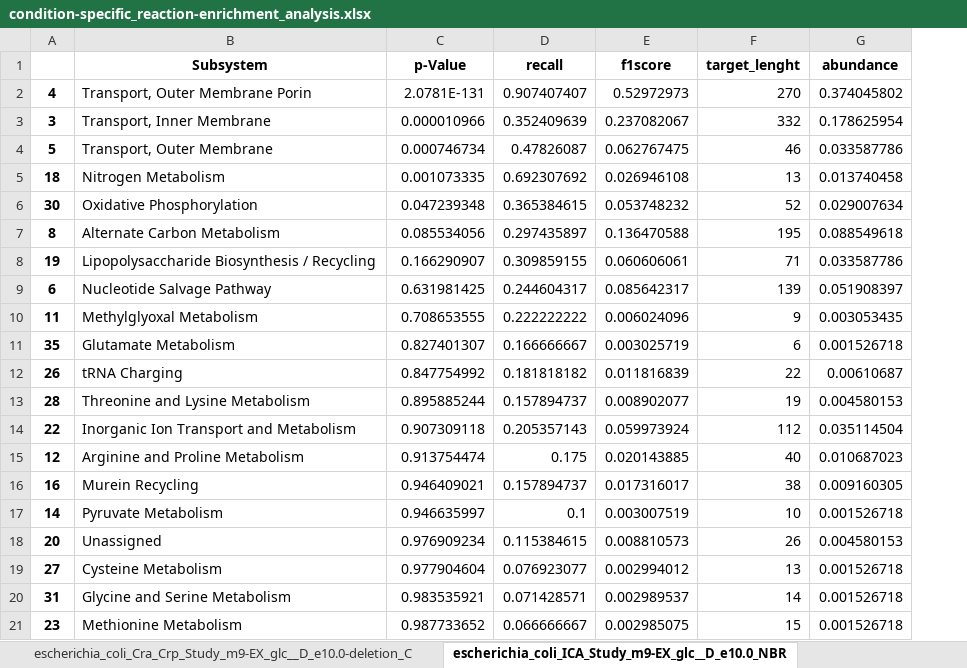
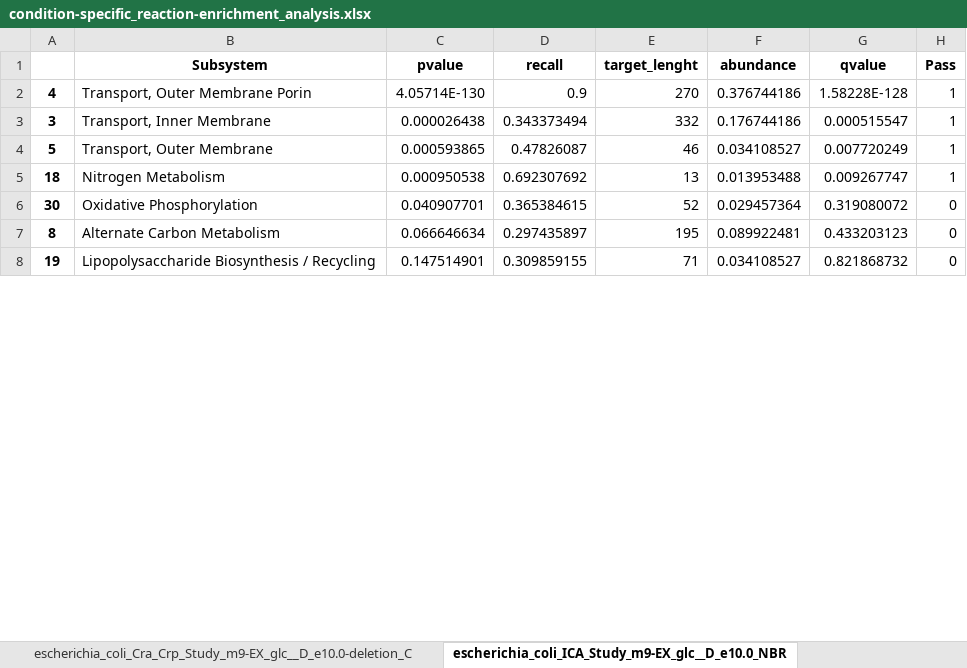
Before and after one commit to extrevaro/e-merlin, an Excel workbook: results/escherichia_coli/All_Studies/condition-specific_reaction-enrichment_analysis.xlsx, sheet escherichia_coli_ICA_Study_m9-EX_glc__D_e10.0_NBR, drawn as a sheet; only a part is shown; values as stored, in another font and other column widths than the file's, no borders; removed rows and columns are numbered as before the commit, all else as after; the diff covers the shown part only; the diff names each change by its address in the sheet, - before the commit and + after, or states it on an @@ line.

```diff
--- a/results/escherichia_coli/All_Studies/condition-specific_reaction-enrichment_analysis.xlsx (sheet escherichia_coli_ICA_Study_m9-EX_glc__D_e10.0_NBR)
+++ b/results/escherichia_coli/All_Studies/condition-specific_reaction-enrichment_analysis.xlsx (sheet escherichia_coli_ICA_Study_m9-EX_glc__D_e10.0_NBR)
-column E (f1score), rows 2-8: 0.52972973 | 0.237082067 | 0.062767475 | 0.026946108 | 0.053748232 | 0.136470588 | 0.060606061
+column G (qvalue), rows 2-8: 1.58228E-128 | 0.000515547 | 0.007720249 | 0.009267747 | 0.319080072 | 0.433203123 | 0.821868732
+column H (Pass), rows 2-8: 1 | 1 | 1 | 1 | 0 | 0 | 0
-C1: p-Value
+C1: pvalue
-C2 (pvalue): 2.0781E-131
+C2 (pvalue): 4.05714E-130
-D2 (recall): 0.907407407
+D2 (recall): 0.9
-F2 (abundance): 0.374045802
+F2 (abundance): 0.376744186
-C3 (pvalue): 0.000010966
+C3 (pvalue): 0.000026438
-D3 (recall): 0.352409639
+D3 (recall): 0.343373494
-F3 (abundance): 0.178625954
+F3 (abundance): 0.176744186
-C4 (pvalue): 0.000746734
+C4 (pvalue): 0.000593865
-F4 (abundance): 0.033587786
+F4 (abundance): 0.034108527
-C5 (pvalue): 0.001073335
+C5 (pvalue): 0.000950538
-F5 (abundance): 0.013740458
+F5 (abundance): 0.013953488
-C6 (pvalue): 0.047239348
+C6 (pvalue): 0.040907701
-F6 (abundance): 0.029007634
+F6 (abundance): 0.029457364
-C7 (pvalue): 0.085534056
+C7 (pvalue): 0.066646634
-F7 (abundance): 0.088549618
+F7 (abundance): 0.089922481
-C8 (pvalue): 0.166290907
+C8 (pvalue): 0.147514901
-F8 (abundance): 0.033587786
+F8 (abundance): 0.034108527
-row 9: 6 | Nucleotide Salvage Pathway | 0.631981425 | 0.244604317 | 0.085642317 | 139 | 0.051908397
-row 10: 11 | Methylglyoxal Metabolism | 0.708653555 | 0.222222222 | 0.006024096 | 9 | 0.003053435
-row 11: 35 | Glutamate Metabolism | 0.827401307 | 0.166666667 | 0.003025719 | 6 | 0.001526718
-row 12: 26 | tRNA Charging | 0.847754992 | 0.181818182 | 0.011816839 | 22 | 0.00610687
-row 13: 28 | Threonine and Lysine Metabolism | 0.895885244 | 0.157894737 | 0.008902077 | 19 | 0.004580153
-row 14: 22 | Inorganic Ion Transport and Metabolism | 0.907309118 | 0.205357143 | 0.059973924 | 112 | 0.035114504
-row 15: 12 | Arginine and Proline Metabolism | 0.913754474 | 0.175 | 0.020143885 | 40 | 0.010687023
-row 16: 16 | Murein Recycling | 0.946409021 | 0.157894737 | 0.017316017 | 38 | 0.009160305
-row 17: 14 | Pyruvate Metabolism | 0.946635997 | 0.1 | 0.003007519 | 10 | 0.001526718
-row 18: 20 | Unassigned | 0.976909234 | 0.115384615 | 0.008810573 | 26 | 0.004580153
-row 19: 27 | Cysteine Metabolism | 0.977904604 | 0.076923077 | 0.002994012 | 13 | 0.001526718
-row 20: 31 | Glycine and Serine Metabolism | 0.983535921 | 0.071428571 | 0.002989537 | 14 | 0.001526718
-row 21: 23 | Methionine Metabolism | 0.987733652 | 0.066666667 | 0.002985075 | 15 | 0.001526718
```
Also changed, not shown: 17 added rows, 4 removed rows, 2 moved rows and 6 edited cells elsewhere in this sheet, sheet escherichia_coli_ICA_Study_m9-EX_pyr_e5.0-EX_ura_e6.67_BAR, sheet escherichia_coli_ICA_Study_m9-EX_glc__D_e10.0-EX_o2_e0.0_NBR, sheet escherichia_coli_Cra_Crp_Study_m9-EX_fru_e10.0_NBR, sheet escherichia_coli_Crp_ARs_Study_m9-EX_fru_e10.0_NBR, sheet escherichia_coli_ICA_Study_m9-EX_glc__D_e10.0-EX_ade_e8.33_N, sheet escherichia_coli_ICA_Study_m9-EX_gal_e10.0-EX_thm_e20.0_NBR, 30 more sheets, results/pseudomonas_putida/All_Studies/condition-specific_reaction-enrichment_analysis.xlsx, results/pseudomonas_putida/Zinc_Study/BAR_condition-specific_enrichment_analysis.xlsx, 47 other files.
